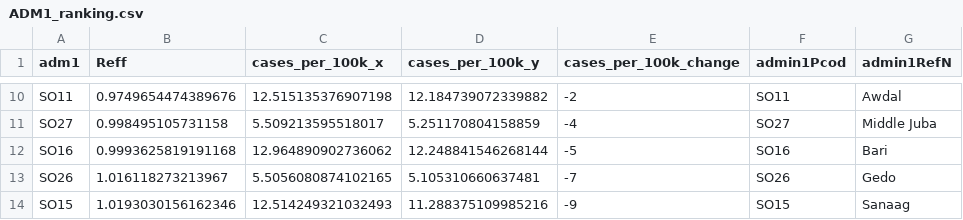
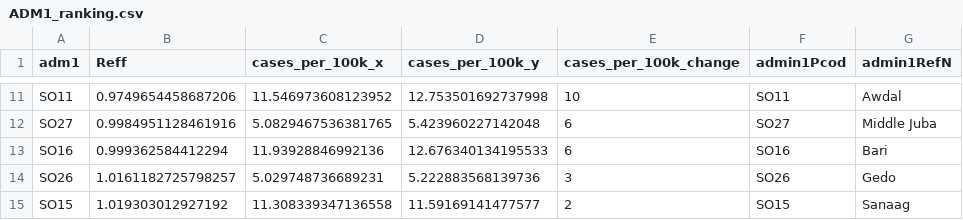
Before and after one commit to OCHA-DAP/pa-COVID-model-reports, a CSV file: Outputs/SOM/ADM1_ranking.csv, drawn as a sheet; only a part is shown, gaps mark what is left out; addresses are those after the commit; the diff covers the shown part only; the diff names each change by its address in the sheet, - before the commit and + after, or states it on an @@ line.

```diff
--- a/Outputs/SOM/ADM1_ranking.csv
+++ b/Outputs/SOM/ADM1_ranking.csv
-B11 (Reff): 0.9749654474389676
+B11 (Reff): 0.9749654458687206
-C11 (cases_per_100k_x): 12.515135376907198
+C11 (cases_per_100k_x): 11.546973608123952
-D11 (cases_per_100k_y): 12.184739072339882
+D11 (cases_per_100k_y): 12.753501692737998
-E11 (cases_per_100k_change): -2
+E11 (cases_per_100k_change): 10
-B12 (Reff): 0.998495105731158
+B12 (Reff): 0.9984951128461916
-C12 (cases_per_100k_x): 5.509213595518017
+C12 (cases_per_100k_x): 5.0829467536381765
-D12 (cases_per_100k_y): 5.251170804158859
+D12 (cases_per_100k_y): 5.423960227142048
-E12 (cases_per_100k_change): -4
+E12 (cases_per_100k_change): 6
-B13 (Reff): 0.9993625819191168
+B13 (Reff): 0.999362584412294
-C13 (cases_per_100k_x): 12.964890902736062
+C13 (cases_per_100k_x): 11.93928846992136
-D13 (cases_per_100k_y): 12.248841546268144
+D13 (cases_per_100k_y): 12.676340134195533
-E13 (cases_per_100k_change): -5
+E13 (cases_per_100k_change): 6
-B14 (Reff): 1.016118273213967
+B14 (Reff): 1.0161182725798257
-C14 (cases_per_100k_x): 5.5056080874102165
+C14 (cases_per_100k_x): 5.029748736689231
-D14 (cases_per_100k_y): 5.105310660637481
+D14 (cases_per_100k_y): 5.222883568139736
-E14 (cases_per_100k_change): -7
+E14 (cases_per_100k_change): 3
-B15 (Reff): 1.0193030156162346
+B15 (Reff): 1.019303012927192
-C15 (cases_per_100k_x): 12.514249321032493
+C15 (cases_per_100k_x): 11.308339347136558
-D15 (cases_per_100k_y): 11.288375109985216
+D15 (cases_per_100k_y): 11.59169141477577
-E15 (cases_per_100k_change): -9
+E15 (cases_per_100k_change): 2
```
Also changed, not shown: 3 added rows, 2 removed rows and 24 edited cells elsewhere in this file, Outputs/AFG/ADM1_ranking.csv, Outputs/COD/ADM1_ranking.csv, 24 other files.
